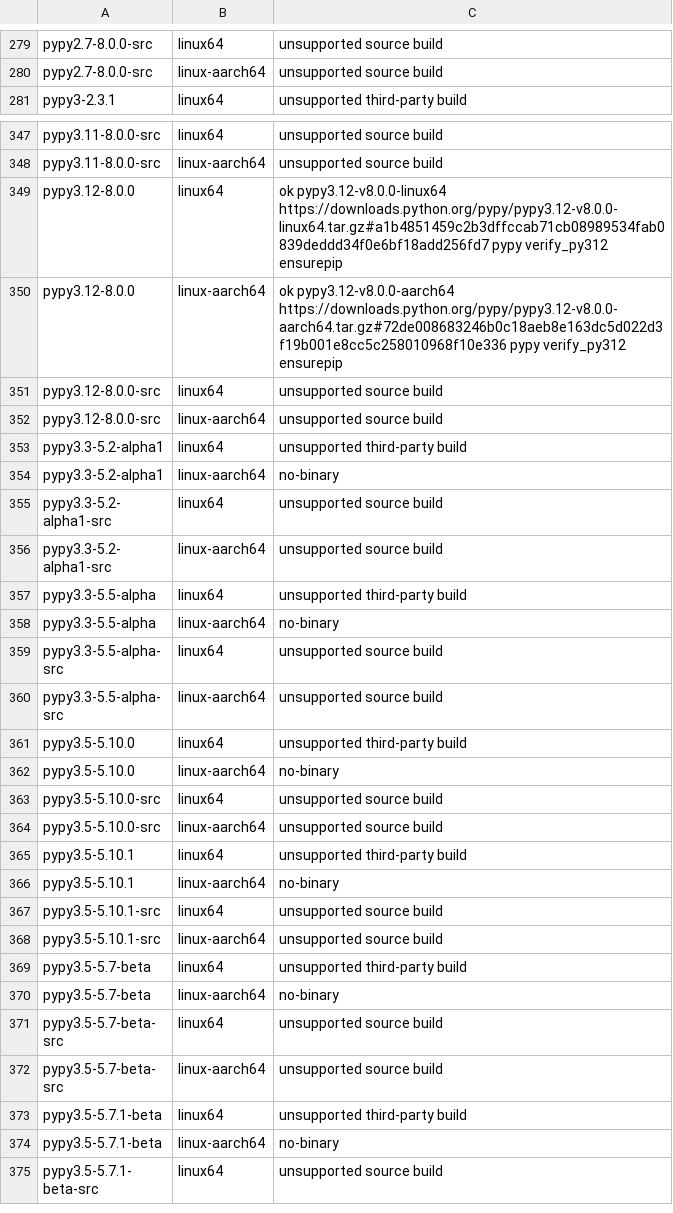
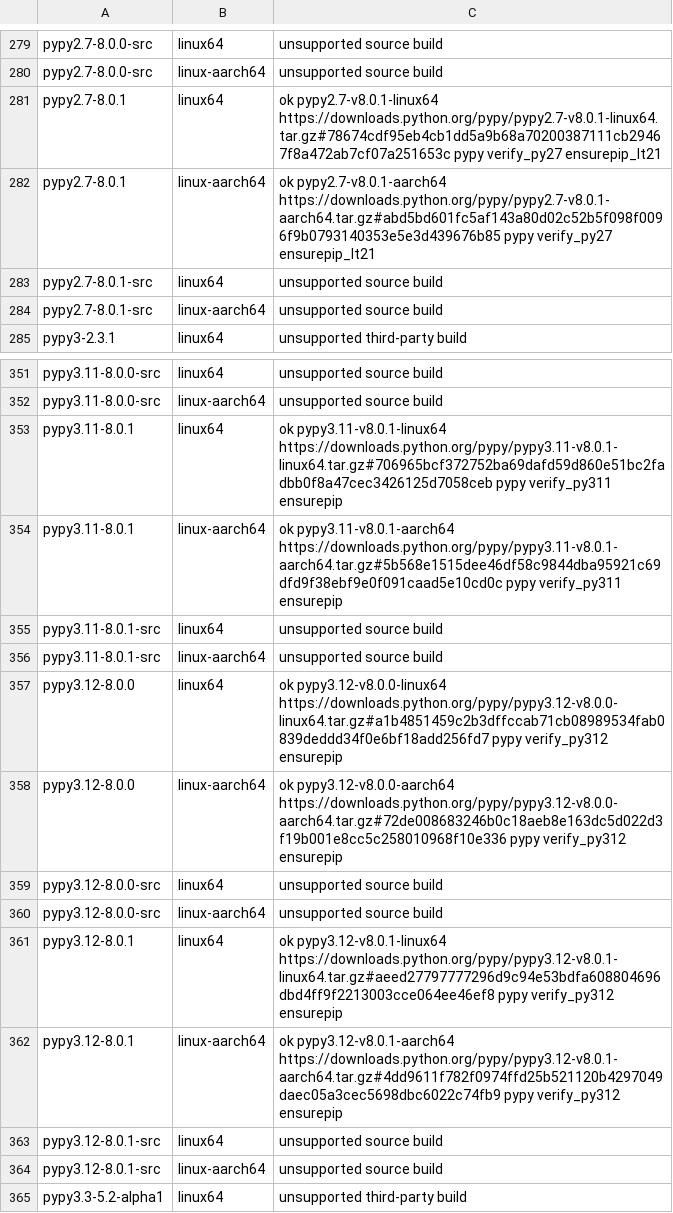
Before and after one commit to jmperez0/rpyenv, a TSV file: crates/pyenv/pypy/linux.tsv, drawn as a sheet; only a part is shown, gaps mark what is left out; the shorter side is filled out with more unchanged rows.

```diff
--- a/crates/pyenv/pypy/linux.tsv
+++ b/crates/pyenv/pypy/linux.tsv
@@ -280,2 +280,6 @@ pypy2.7-8.0.0-src	linux64	unsupported source build
 pypy2.7-8.0.0-src	linux-aarch64	unsupported source build
+pypy2.7-8.0.1	linux64	ok pypy2.7-v8.0.1-linux64 https://downloads.python.org/pypy/pypy2.7-v8.0.1-linux64.tar.gz#78674cdf95eb4cb1dd5a9b68a70200387111cb29467f8a472ab7cf07a251653c pypy verify_py27 ensurepip_lt21
+pypy2.7-8.0.1	linux-aarch64	ok pypy2.7-v8.0.1-aarch64 https://downloads.python.org/pypy/pypy2.7-v8.0.1-aarch64.tar.gz#abd5bd601fc5af143a80d02c52b5f098f0096f9b0793140353e5e3d439676b85 pypy verify_py27 ensurepip_lt21
+pypy2.7-8.0.1-src	linux64	unsupported source build
+pypy2.7-8.0.1-src	linux-aarch64	unsupported source build
 pypy3-2.3.1	linux64	unsupported third-party build
@@ -348,2 +352,6 @@ pypy3.11-8.0.0-src	linux64	unsupported source build
 pypy3.11-8.0.0-src	linux-aarch64	unsupported source build
+pypy3.11-8.0.1	linux64	ok pypy3.11-v8.0.1-linux64 https://downloads.python.org/pypy/pypy3.11-v8.0.1-linux64.tar.gz#706965bcf372752ba69dafd59d860e51bc2fadbb0f8a47cec3426125d7058ceb pypy verify_py311 ensurepip
+pypy3.11-8.0.1	linux-aarch64	ok pypy3.11-v8.0.1-aarch64 https://downloads.python.org/pypy/pypy3.11-v8.0.1-aarch64.tar.gz#5b568e1515dee46df58c9844dba95921c69dfd9f38ebf9e0f091caad5e10cd0c pypy verify_py311 ensurepip
+pypy3.11-8.0.1-src	linux64	unsupported source build
+pypy3.11-8.0.1-src	linux-aarch64	unsupported source build
 pypy3.12-8.0.0	linux64	ok pypy3.12-v8.0.0-linux64 https://downloads.python.org/pypy/pypy3.12-v8.0.0-linux64.tar.gz#a1b4851459c2b3dffccab71cb08989534fab0839deddd34f0e6bf18add256fd7 pypy verify_py312 ensurepip
@@ -352,2 +360,6 @@ pypy3.12-8.0.0-src	linux64	unsupported source build
 pypy3.12-8.0.0-src	linux-aarch64	unsupported source build
+pypy3.12-8.0.1	linux64	ok pypy3.12-v8.0.1-linux64 https://downloads.python.org/pypy/pypy3.12-v8.0.1-linux64.tar.gz#aeed27797777296d9c94e53bdfa608804696dbd4ff9f2213003cce064ee46ef8 pypy verify_py312 ensurepip
+pypy3.12-8.0.1	linux-aarch64	ok pypy3.12-v8.0.1-aarch64 https://downloads.python.org/pypy/pypy3.12-v8.0.1-aarch64.tar.gz#4dd9611f782f0974ffd25b521120b4297049daec05a3cec5698dbc6022c74fb9 pypy verify_py312 ensurepip
+pypy3.12-8.0.1-src	linux64	unsupported source build
+pypy3.12-8.0.1-src	linux-aarch64	unsupported source build
 pypy3.3-5.2-alpha1	linux64	unsupported third-party build
```
Also changed, not shown: crates/pyenv/prebuilt/linux.tsv, 18 other files.
